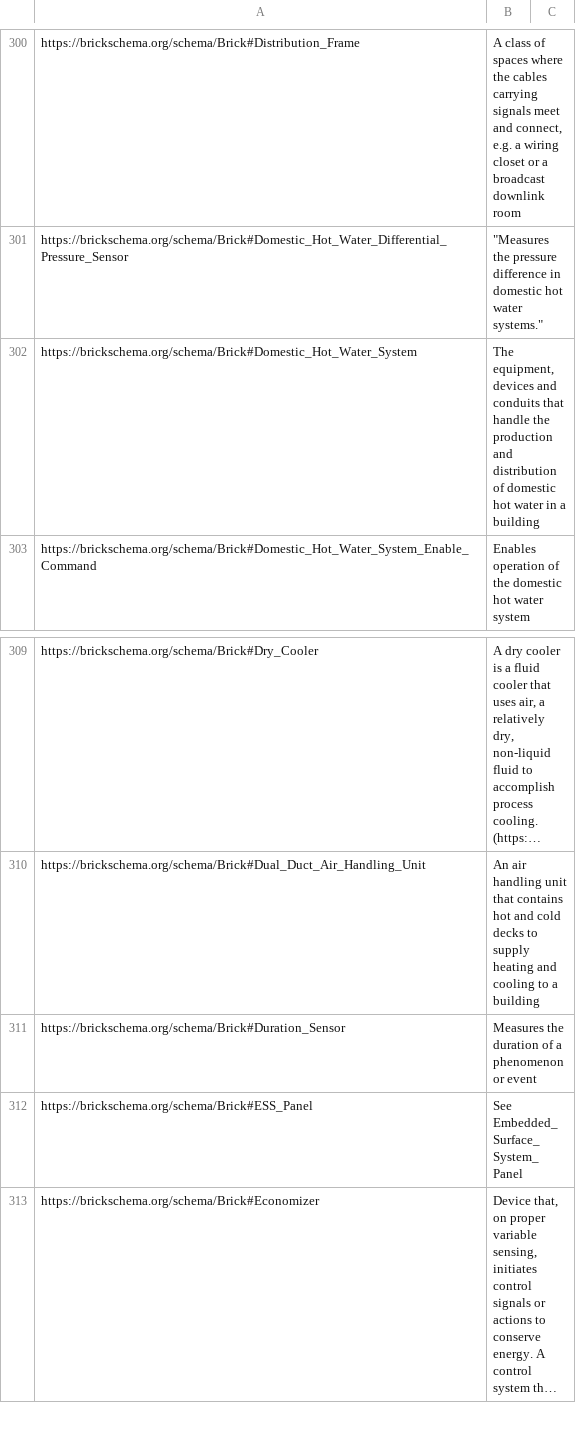
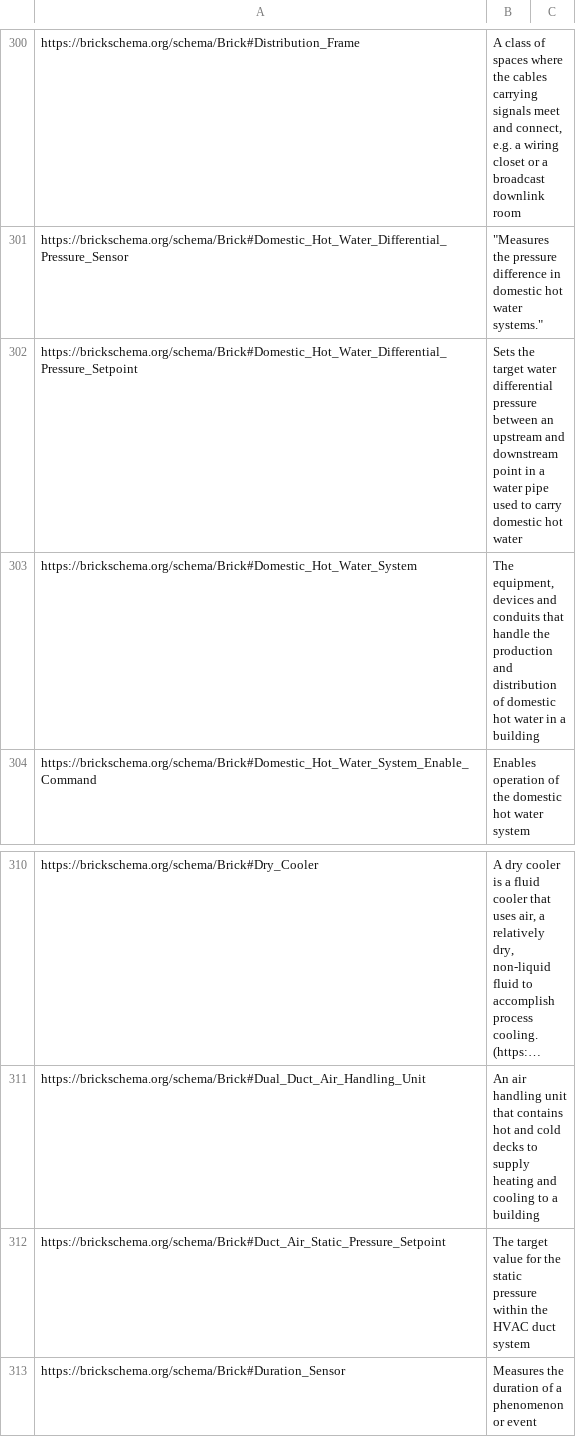
Before and after one commit to BrickSchema/Brick, a CSV file: bricksrc/definitions.csv, drawn as a sheet; only a part is shown, gaps mark what is left out; the shorter side is filled out with more unchanged rows; long unchanged cells end in …; the diff names each change by its address in the sheet, - before the commit and + after, or states it on an @@ line.

Commit message:
Add pressure setpoints

```diff
--- a/bricksrc/definitions.csv
+++ b/bricksrc/definitions.csv
+row 302: https://brickschema.org/schema/Brick#Domestic_Hot_Water_Differential_Pressure_Setpoint | Sets the target water differential pressure between an upstream and downstream point in a water pipe used to carry domestic hot water
+row 312: https://brickschema.org/schema/Brick#Duct_Air_Static_Pressure_Setpoint | The target value for the static pressure within the HVAC duct system
```
Also changed, not shown: 1 other file.
